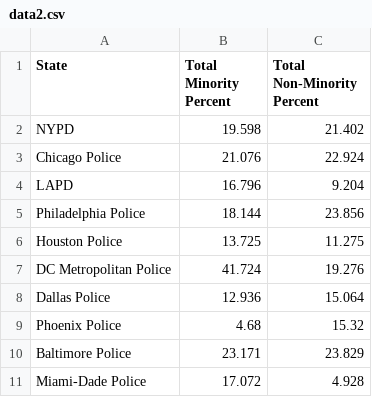
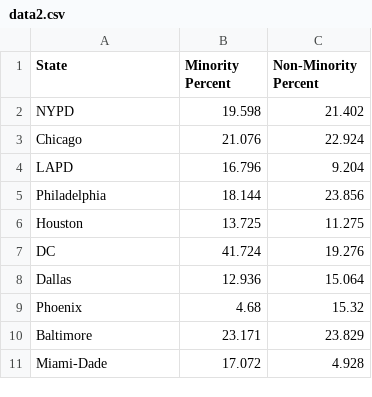
Before and after one commit to aliyabhatia/sized-donuts, a CSV file: data2.csv, drawn as a sheet.

```diff
--- a/data2.csv
+++ b/data2.csv
@@ -1,11 +1,11 @@
-State,Total Minority Percent,Total Non-Minority Percent
+State,Minority Percent,Non-Minority Percent
 NYPD,19.598,21.402
-Chicago Police,21.076,22.924
+Chicago,21.076,22.924
 LAPD,16.796,9.204
-Philadelphia Police,18.144,23.856
-Houston Police,13.725,11.275
-DC Metropolitan Police ,41.724,19.276
-Dallas Police,12.936,15.064
-Phoenix Police,4.68,15.32
-Baltimore Police,23.171,23.829
-Miami-Dade Police,17.072,4.928
+Philadelphia,18.144,23.856
+Houston,13.725,11.275
+DC,41.724,19.276
+Dallas,12.936,15.064
+Phoenix,4.68,15.32
+Baltimore,23.171,23.829
+Miami-Dade,17.072,4.928
```
Also changed, not shown: 1 other file.
